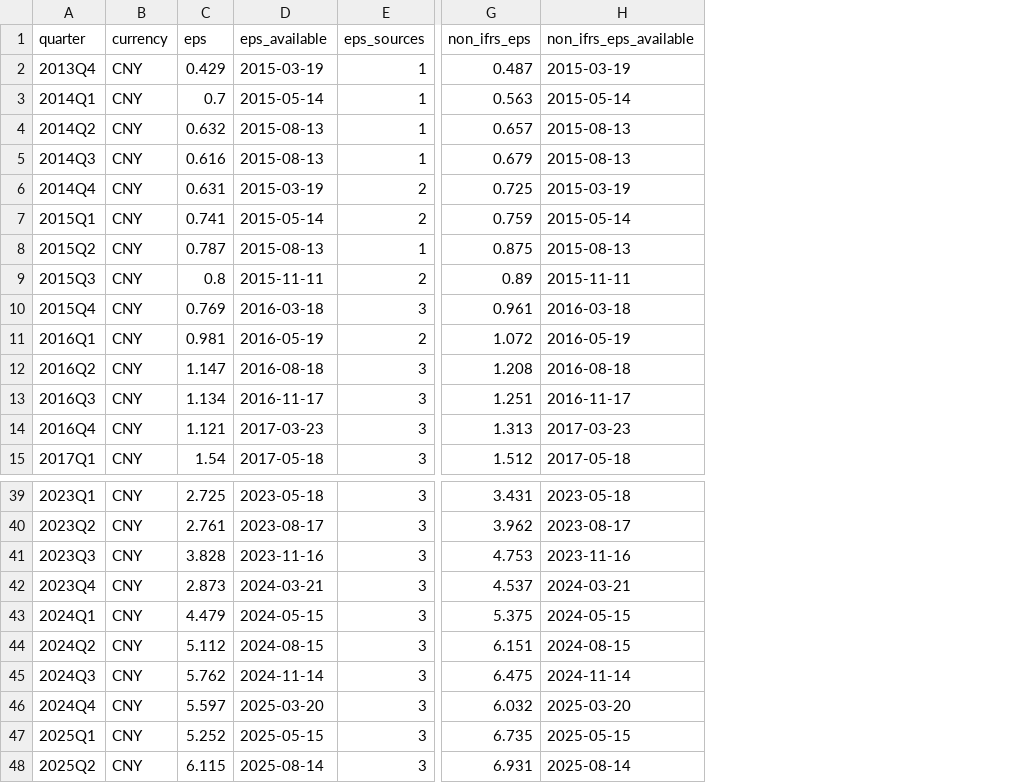
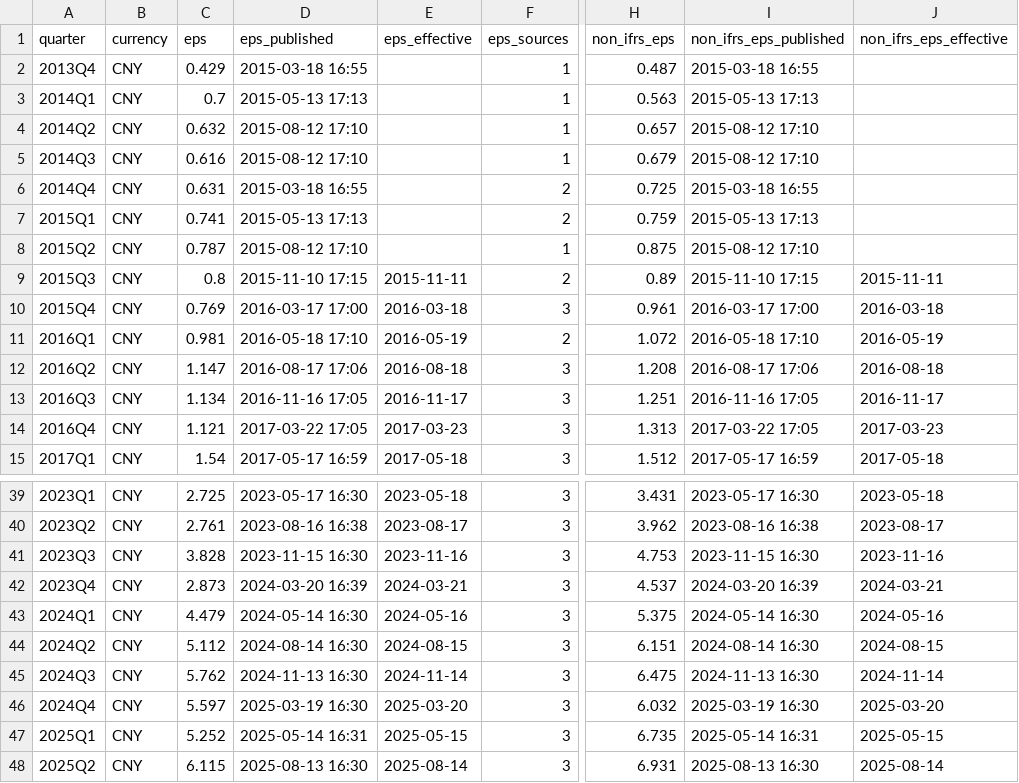
Before and after one commit to yun-zhsh/Claude, a CSV file: data/eps/0700.HK_quarterly.csv, drawn as a sheet; only a part is shown, gaps mark what is left out; addresses are those after the commit; the diff names each change by its address in the sheet, - before the commit and + after, or states it on an @@ line.

```diff
--- a/data/eps/0700.HK_quarterly.csv
+++ b/data/eps/0700.HK_quarterly.csv
+column D (eps_published), rows 2-15: 2015-03-18 16:55 | 2015-05-13 17:13 | 2015-08-12 17:10 | 2015-08-12 17:10 | 2015-03-18 16:55 | 2015-05-13 17:13 | 2015-08-12 17:10 | 2015-11-10 17:15 | 2016-03-17 17:00 | 2016-05-18 17:10 | 2016-08-17 17:06 | 2016-11-16 17:05 | 2017-03-22 17:05 | 2017-05-17 16:59; rows 39-48: 2023-05-17 16:30 | 2023-08-16 16:38 | 2023-11-15 16:30 | 2024-03-20 16:39 | 2024-05-14 16:30 | 2024-08-14 16:30 | 2024-11-13 16:30 | 2025-03-19 16:30 | 2025-05-14 16:31 | 2025-08-13 16:30
+column I (non_ifrs_eps_published), rows 2-15: 2015-03-18 16:55 | 2015-05-13 17:13 | 2015-08-12 17:10 | 2015-08-12 17:10 | 2015-03-18 16:55 | 2015-05-13 17:13 | 2015-08-12 17:10 | 2015-11-10 17:15 | 2016-03-17 17:00 | 2016-05-18 17:10 | 2016-08-17 17:06 | 2016-11-16 17:05 | 2017-03-22 17:05 | 2017-05-17 16:59; rows 39-48: 2023-05-17 16:30 | 2023-08-16 16:38 | 2023-11-15 16:30 | 2024-03-20 16:39 | 2024-05-14 16:30 | 2024-08-14 16:30 | 2024-11-13 16:30 | 2025-03-19 16:30 | 2025-05-14 16:31 | 2025-08-13 16:30
-E1: eps_available
+E1: eps_effective
-J1: non_ifrs_eps_available
+J1: non_ifrs_eps_effective
-E2 (eps_effective): 2015-03-19
+E2 (eps_effective): (empty)
-J2 (non_ifrs_eps_effective): 2015-03-19
+J2 (non_ifrs_eps_effective): (empty)
-E3 (eps_effective): 2015-05-14
+E3 (eps_effective): (empty)
-J3 (non_ifrs_eps_effective): 2015-05-14
+J3 (non_ifrs_eps_effective): (empty)
-E4:E5 (eps_effective): 2015-08-13
+E4:E5 (eps_effective): (empty)
-J4:J5 (non_ifrs_eps_effective): 2015-08-13
+J4:J5 (non_ifrs_eps_effective): (empty)
-E6 (eps_effective): 2015-03-19
+E6 (eps_effective): (empty)
-J6 (non_ifrs_eps_effective): 2015-03-19
+J6 (non_ifrs_eps_effective): (empty)
-E7 (eps_effective): 2015-05-14
+E7 (eps_effective): (empty)
-J7 (non_ifrs_eps_effective): 2015-05-14
+J7 (non_ifrs_eps_effective): (empty)
-E8 (eps_effective): 2015-08-13
+E8 (eps_effective): (empty)
-J8 (non_ifrs_eps_effective): 2015-08-13
+J8 (non_ifrs_eps_effective): (empty)
-E43 (eps_effective): 2024-05-15
+E43 (eps_effective): 2024-05-16
-J43 (non_ifrs_eps_effective): 2024-05-15
+J43 (non_ifrs_eps_effective): 2024-05-16
```
Also changed, not shown: data/eps/0700.HK_ttm.csv, 7 other files.
